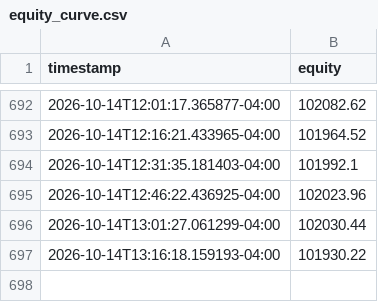
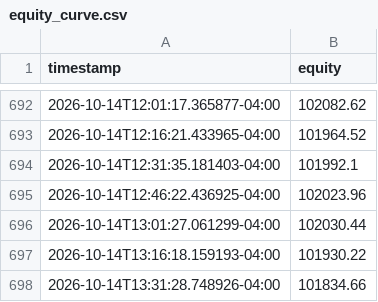
Before and after one commit to SinbadTheExplorer/graywind, a CSV file: dashboard-data/equity_curve.csv, drawn as a sheet; only a part is shown, gaps mark what is left out.

```diff
--- a/dashboard-data/equity_curve.csv
+++ b/dashboard-data/equity_curve.csv
@@ -697 +697,2 @@ timestamp,equity
 2026-10-14T13:16:18.159193-04:00,101930.22
+2026-10-14T13:31:28.748926-04:00,101834.66
```
Also changed, not shown: dashboard-data/status.csv, state/decision_log.csv, 1 other file.
